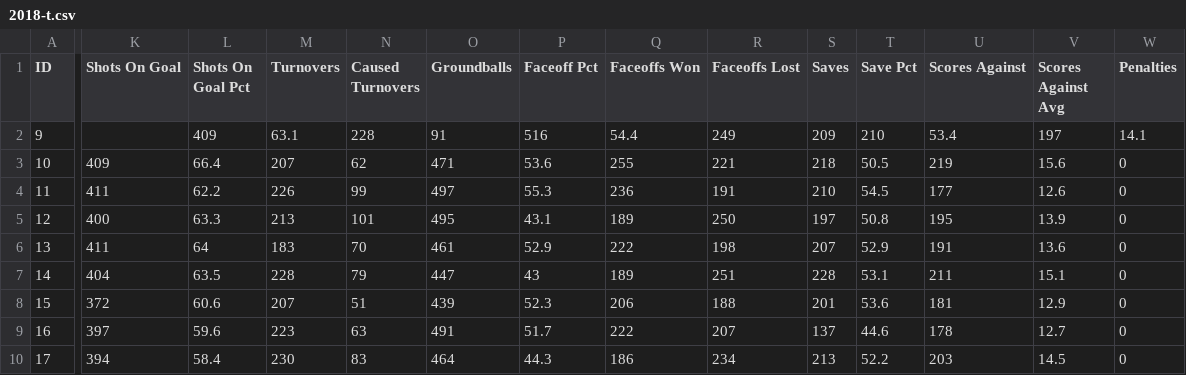
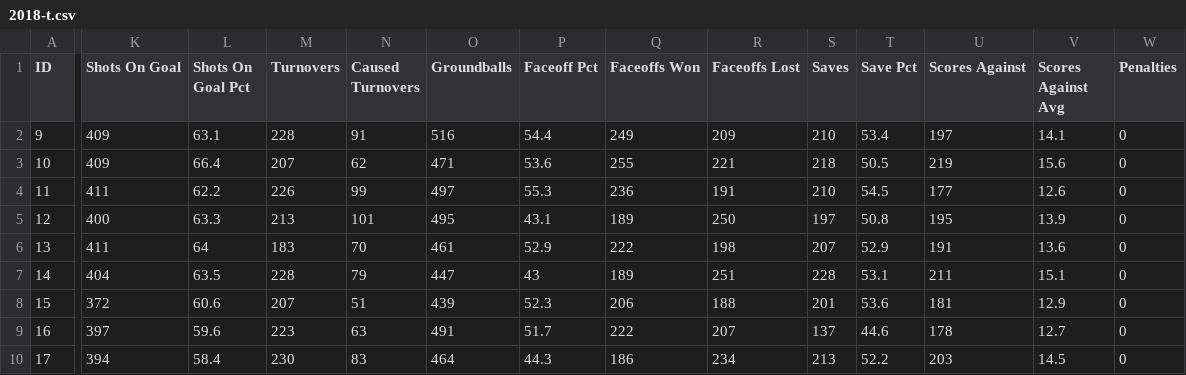
Before and after one commit to gabekutner/pll_stats_api, a CSV file: load_stats/data/team_data/2018-t.csv, drawn as a sheet; only a part is shown, gaps mark what is left out; the diff covers the shown part only; the diff names each change by its address in the sheet, - before the commit and + after, or states it on an @@ line.

Commit message:
Update 2018-t.csv

```diff
--- a/load_stats/data/team_data/2018-t.csv
+++ b/load_stats/data/team_data/2018-t.csv
-K2 (Shots On Goal): (empty)
+K2 (Shots On Goal): 409
-L2 (Shots On Goal Pct): 409
+L2 (Shots On Goal Pct): 63.1
-M2 (Turnovers): 63.1
+M2 (Turnovers): 228
-N2 (Caused Turnovers): 228
+N2 (Caused Turnovers): 91
-O2 (Groundballs): 91
+O2 (Groundballs): 516
-P2 (Faceoff Pct): 516
+P2 (Faceoff Pct): 54.4
-Q2 (Faceoffs Won): 54.4
+Q2 (Faceoffs Won): 249
-R2 (Faceoffs Lost): 249
+R2 (Faceoffs Lost): 209
-S2 (Saves): 209
+S2 (Saves): 210
-T2 (Save Pct): 210
+T2 (Save Pct): 53.4
-U2 (Scores Against): 53.4
+U2 (Scores Against): 197
-V2 (Scores Against Avg): 197
+V2 (Scores Against Avg): 14.1
-W2 (Penalties): 14.1
+W2 (Penalties): 0
```
Also changed, not shown: 8 edited cells elsewhere in this file.
